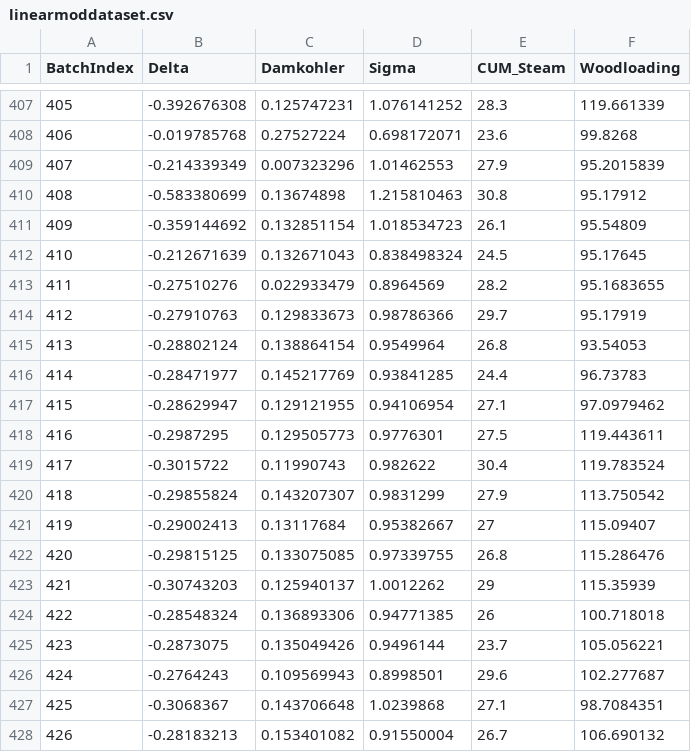
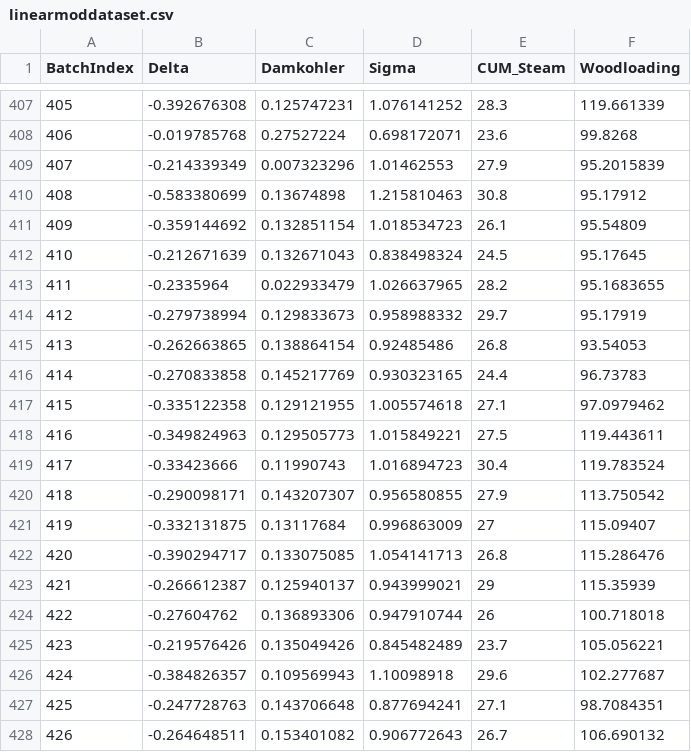
Before and after one commit to DaviesHub/linear_timeseries_analysis, a CSV file: linearmoddataset.csv, drawn as a sheet; only a part is shown, gaps mark what is left out; the diff covers the shown part only.

```diff
--- a/linearmoddataset.csv
+++ b/linearmoddataset.csv
@@ -412,17 +412,17 @@ BatchIndex,Delta,Damkohler,Sigma,CUM_Steam,Woodloading
 410,-0.212671639,0.132671043,0.838498324,24.5,95.17645
-411,-0.27510276,0.022933479,0.8964569,28.2,95.1683655
-412,-0.27910763,0.129833673,0.98786366,29.7,95.17919
-413,-0.28802124,0.138864154,0.9549964,26.8,93.54053
-414,-0.28471977,0.145217769,0.93841285,24.4,96.73783
-415,-0.28629947,0.129121955,0.94106954,27.1,97.0979462
-416,-0.2987295,0.129505773,0.9776301,27.5,119.443611
-417,-0.3015722,0.11990743,0.982622,30.4,119.783524
-418,-0.29855824,0.143207307,0.9831299,27.9,113.750542
-419,-0.29002413,0.13117684,0.95382667,27,115.09407
-420,-0.29815125,0.133075085,0.97339755,26.8,115.286476
-421,-0.30743203,0.125940137,1.0012262,29,115.35939
-422,-0.28548324,0.136893306,0.94771385,26,100.718018
-423,-0.2873075,0.135049426,0.9496144,23.7,105.056221
-424,-0.2764243,0.109569943,0.8998501,29.6,102.277687
-425,-0.3068367,0.143706648,1.0239868,27.1,98.7084351
-426,-0.28183213,0.153401082,0.91550004,26.7,106.690132
+411,-0.2335964,0.022933479,1.026637965,28.2,95.1683655
+412,-0.279738994,0.129833673,0.958988332,29.7,95.17919
+413,-0.262663865,0.138864154,0.92485486,26.8,93.54053
+414,-0.270833858,0.145217769,0.930323165,24.4,96.73783
+415,-0.335122358,0.129121955,1.005574618,27.1,97.0979462
+416,-0.349824963,0.129505773,1.015849221,27.5,119.443611
+417,-0.33423666,0.11990743,1.016894723,30.4,119.783524
+418,-0.290098171,0.143207307,0.956580855,27.9,113.750542
+419,-0.332131875,0.13117684,0.996863009,27,115.09407
+420,-0.390294717,0.133075085,1.054141713,26.8,115.286476
+421,-0.266612387,0.125940137,0.943999021,29,115.35939
+422,-0.27604762,0.136893306,0.947910744,26,100.718018
+423,-0.219576426,0.135049426,0.845482489,23.7,105.056221
+424,-0.384826357,0.109569943,1.10098918,29.6,102.277687
+425,-0.247728763,0.143706648,0.877694241,27.1,98.7084351
+426,-0.264648511,0.153401082,0.906772643,26.7,106.690132
```
Also changed, not shown: 62 edited cells elsewhere in this file, 1 other file.
